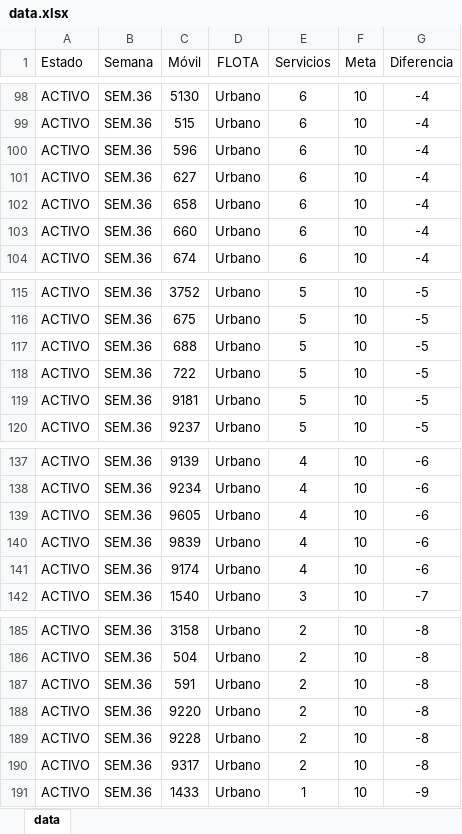
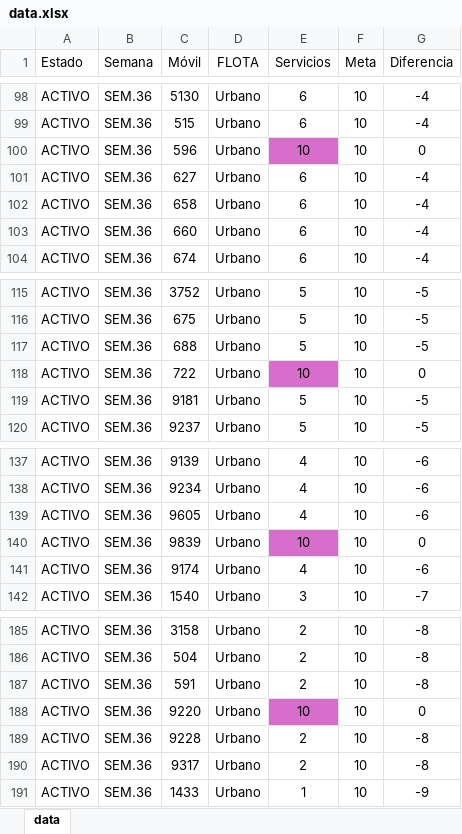
Before and after one commit to CarlosMoscol/directo, an Excel workbook: data.xlsx, sheet data, drawn as a sheet; only a part is shown, gaps mark what is left out; values as stored, in another font and other column widths than the file's, no borders; conditional formats not drawn; the diff covers the shown part only; the diff names each change by its address in the sheet, - before the commit and + after, or states it on an @@ line.

Commit message:
Update data.xlsx

```diff
--- a/data.xlsx (sheet data)
+++ b/data.xlsx (sheet data)
-E100 (Servicios): 6
+E100 (Servicios): 10
-E100 fill: none
+E100 fill: #D86ECC
-G100 (Diferencia): -4
+G100 (Diferencia): 0
-E118 (Servicios): 5
+E118 (Servicios): 10
-E118 fill: none
+E118 fill: #D86ECC
-G118 (Diferencia): -5
+G118 (Diferencia): 0
-E140 (Servicios): 4
+E140 (Servicios): 10
-E140 fill: none
+E140 fill: #D86ECC
-G140 (Diferencia): -6
+G140 (Diferencia): 0
-E188 (Servicios): 2
+E188 (Servicios): 10
-E188 fill: none
+E188 fill: #D86ECC
-G188 (Diferencia): -8
+G188 (Diferencia): 0
```
Also changed, not shown: 18 edited cells and cell formats elsewhere in this sheet.
